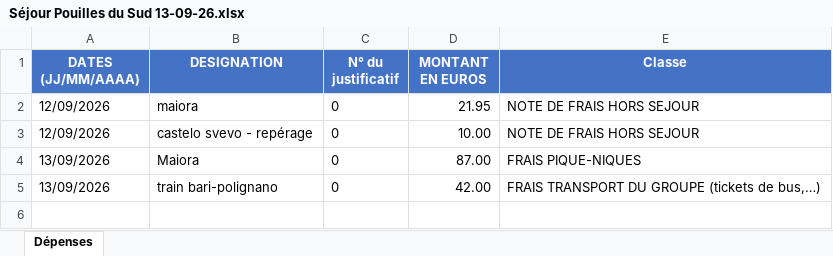
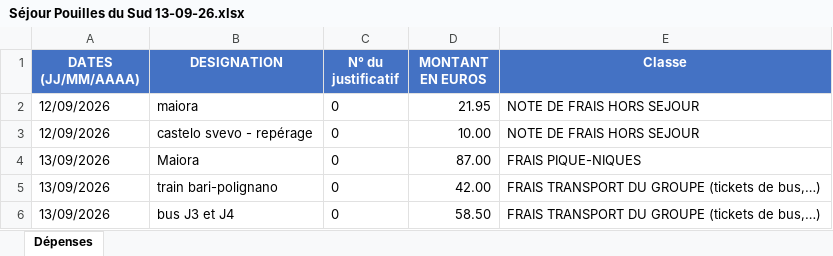
Before and after one commit to felipedpaiva-oss/Inipo, an Excel workbook: planilha/Séjour Pouilles du Sud 13-09-26.xlsx, sheet Dépenses, drawn as a sheet; values as stored, in another font and other column widths than the file's, no borders; the diff names each change by its address in the sheet, - before the commit and + after, or states it on an @@ line.

```diff
--- a/planilha/Séjour Pouilles du Sud 13-09-26.xlsx (sheet Dépenses)
+++ b/planilha/Séjour Pouilles du Sud 13-09-26.xlsx (sheet Dépenses)
+row 6: 13/09/2026 | bus J3 et J4 | 0 | 58.50 | FRAIS TRANSPORT DU GROUPE (tickets de bus,…)
```
